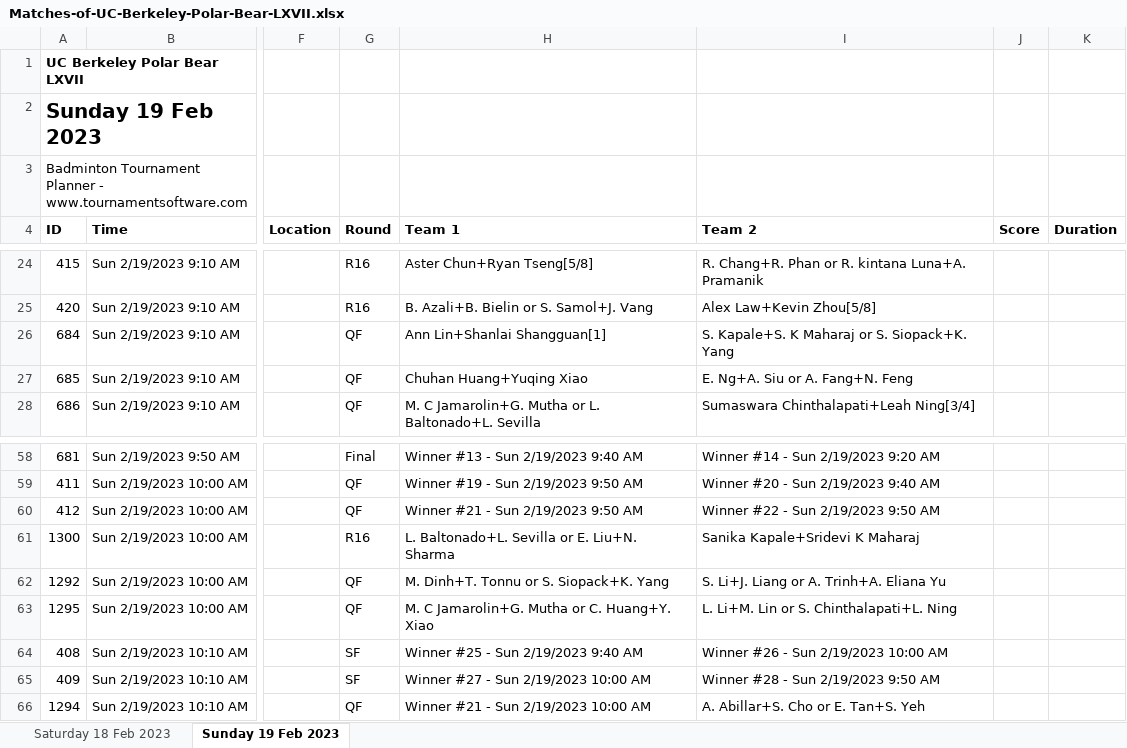
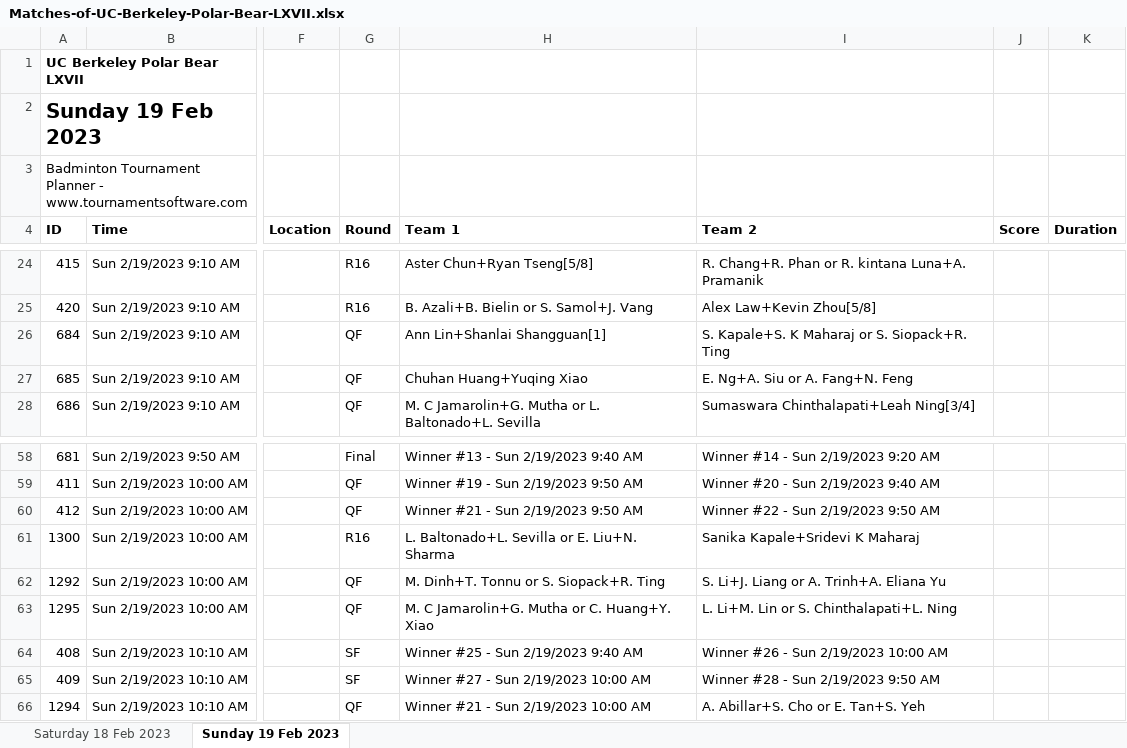
Before and after one commit to cal-badminton/tourney-schedule, an Excel workbook: src/Matches-of-UC-Berkeley-Polar-Bear-LXVII.xlsx, sheet Sunday 19 Feb 2023, drawn as a sheet; only a part is shown, gaps mark what is left out; values as stored, in another font and other column widths than the file's, no borders; the diff covers the shown part only; the diff names each change by its address in the sheet, - before the commit and + after, or states it on an @@ line.

```diff
--- a/src/Matches-of-UC-Berkeley-Polar-Bear-LXVII.xlsx (sheet Sunday 19 Feb 2023)
+++ b/src/Matches-of-UC-Berkeley-Polar-Bear-LXVII.xlsx (sheet Sunday 19 Feb 2023)
-I26 (Team 2): S. Kapale+S. K Maharaj or S. Siopack+K. Yang
+I26 (Team 2): S. Kapale+S. K Maharaj or S. Siopack+R. Ting
-H62 (Team 1): M. Dinh+T. Tonnu or S. Siopack+K. Yang
+H62 (Team 1): M. Dinh+T. Tonnu or S. Siopack+R. Ting
```
Also changed, not shown: 16 edited cells elsewhere in this sheet, sheet Saturday 18 Feb 2023, 1 other file.
